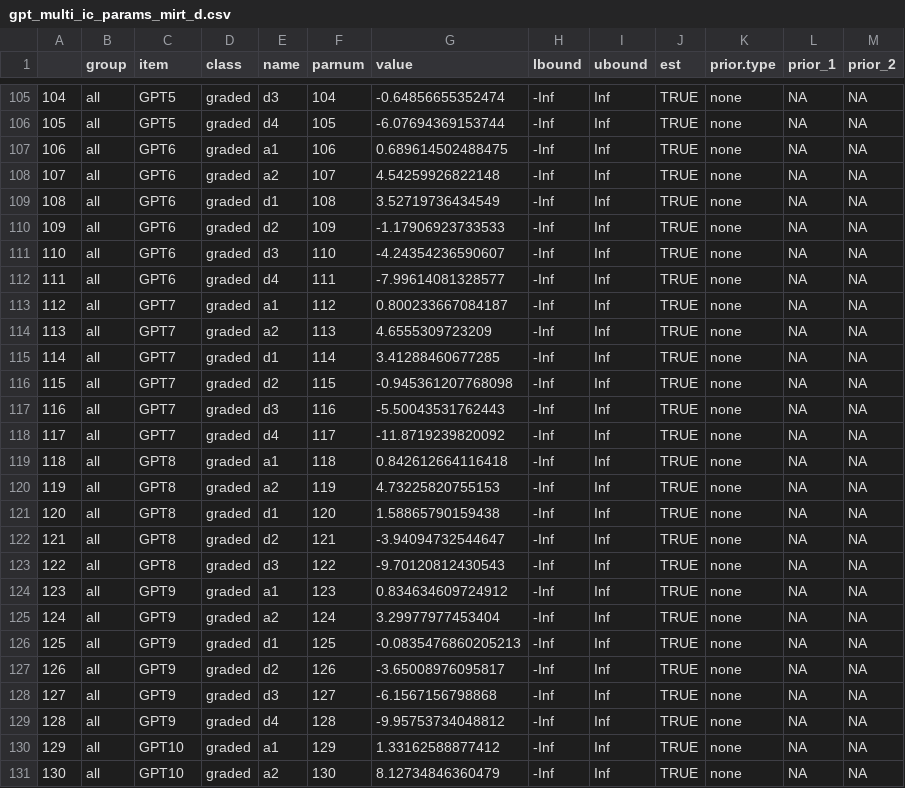
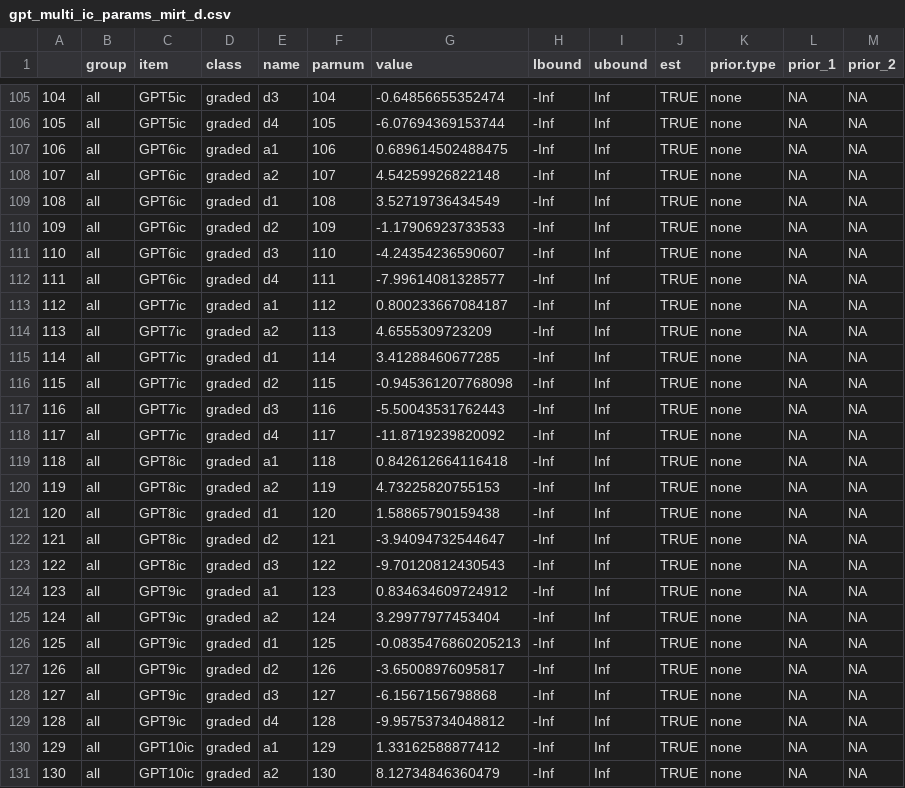
Before and after one commit to JoeMarkWatson/AES, a CSV file: output/gpt_multi_ic_params_mirt_d.csv, drawn as a sheet; only a part is shown, gaps mark what is left out; the diff covers the shown part only.

```diff
--- a/output/gpt_multi_ic_params_mirt_d.csv
+++ b/output/gpt_multi_ic_params_mirt_d.csv
@@ -105,27 +105,27 @@
-"104","all","GPT5","graded","d3",104,-0.64856655352474,-Inf,Inf,TRUE,"none",NA,NA
-"105","all","GPT5","graded","d4",105,-6.07694369153744,-Inf,Inf,TRUE,"none",NA,NA
-"106","all","GPT6","graded","a1",106,0.689614502488475,-Inf,Inf,TRUE,"none",NA,NA
-"107","all","GPT6","graded","a2",107,4.54259926822148,-Inf,Inf,TRUE,"none",NA,NA
-"108","all","GPT6","graded","d1",108,3.52719736434549,-Inf,Inf,TRUE,"none",NA,NA
-"109","all","GPT6","graded","d2",109,-1.17906923733533,-Inf,Inf,TRUE,"none",NA,NA
-"110","all","GPT6","graded","d3",110,-4.24354236590607,-Inf,Inf,TRUE,"none",NA,NA
-"111","all","GPT6","graded","d4",111,-7.99614081328577,-Inf,Inf,TRUE,"none",NA,NA
-"112","all","GPT7","graded","a1",112,0.800233667084187,-Inf,Inf,TRUE,"none",NA,NA
-"113","all","GPT7","graded","a2",113,4.6555309723209,-Inf,Inf,TRUE,"none",NA,NA
-"114","all","GPT7","graded","d1",114,3.41288460677285,-Inf,Inf,TRUE,"none",NA,NA
-"115","all","GPT7","graded","d2",115,-0.945361207768098,-Inf,Inf,TRUE,"none",NA,NA
-"116","all","GPT7","graded","d3",116,-5.50043531762443,-Inf,Inf,TRUE,"none",NA,NA
-"117","all","GPT7","graded","d4",117,-11.8719239820092,-Inf,Inf,TRUE,"none",NA,NA
-"118","all","GPT8","graded","a1",118,0.842612664116418,-Inf,Inf,TRUE,"none",NA,NA
-"119","all","GPT8","graded","a2",119,4.73225820755153,-Inf,Inf,TRUE,"none",NA,NA
-"120","all","GPT8","graded","d1",120,1.58865790159438,-Inf,Inf,TRUE,"none",NA,NA
-"121","all","GPT8","graded","d2",121,-3.94094732544647,-Inf,Inf,TRUE,"none",NA,NA
-"122","all","GPT8","graded","d3",122,-9.70120812430543,-Inf,Inf,TRUE,"none",NA,NA
-"123","all","GPT9","graded","a1",123,0.834634609724912,-Inf,Inf,TRUE,"none",NA,NA
-"124","all","GPT9","graded","a2",124,3.29977977453404,-Inf,Inf,TRUE,"none",NA,NA
-"125","all","GPT9","graded","d1",125,-0.0835476860205213,-Inf,Inf,TRUE,"none",NA,NA
-"126","all","GPT9","graded","d2",126,-3.65008976095817,-Inf,Inf,TRUE,"none",NA,NA
-"127","all","GPT9","graded","d3",127,-6.1567156798868,-Inf,Inf,TRUE,"none",NA,NA
-"128","all","GPT9","graded","d4",128,-9.95753734048812,-Inf,Inf,TRUE,"none",NA,NA
-"129","all","GPT10","graded","a1",129,1.33162588877412,-Inf,Inf,TRUE,"none",NA,NA
-"130","all","GPT10","graded","a2",130,8.12734846360479,-Inf,Inf,TRUE,"none",NA,NA
+"104","all","GPT5ic","graded","d3",104,-0.64856655352474,-Inf,Inf,TRUE,"none",NA,NA
+"105","all","GPT5ic","graded","d4",105,-6.07694369153744,-Inf,Inf,TRUE,"none",NA,NA
+"106","all","GPT6ic","graded","a1",106,0.689614502488475,-Inf,Inf,TRUE,"none",NA,NA
+"107","all","GPT6ic","graded","a2",107,4.54259926822148,-Inf,Inf,TRUE,"none",NA,NA
+"108","all","GPT6ic","graded","d1",108,3.52719736434549,-Inf,Inf,TRUE,"none",NA,NA
+"109","all","GPT6ic","graded","d2",109,-1.17906923733533,-Inf,Inf,TRUE,"none",NA,NA
+"110","all","GPT6ic","graded","d3",110,-4.24354236590607,-Inf,Inf,TRUE,"none",NA,NA
+"111","all","GPT6ic","graded","d4",111,-7.99614081328577,-Inf,Inf,TRUE,"none",NA,NA
+"112","all","GPT7ic","graded","a1",112,0.800233667084187,-Inf,Inf,TRUE,"none",NA,NA
+"113","all","GPT7ic","graded","a2",113,4.6555309723209,-Inf,Inf,TRUE,"none",NA,NA
+"114","all","GPT7ic","graded","d1",114,3.41288460677285,-Inf,Inf,TRUE,"none",NA,NA
+"115","all","GPT7ic","graded","d2",115,-0.945361207768098,-Inf,Inf,TRUE,"none",NA,NA
+"116","all","GPT7ic","graded","d3",116,-5.50043531762443,-Inf,Inf,TRUE,"none",NA,NA
+"117","all","GPT7ic","graded","d4",117,-11.8719239820092,-Inf,Inf,TRUE,"none",NA,NA
+"118","all","GPT8ic","graded","a1",118,0.842612664116418,-Inf,Inf,TRUE,"none",NA,NA
+"119","all","GPT8ic","graded","a2",119,4.73225820755153,-Inf,Inf,TRUE,"none",NA,NA
+"120","all","GPT8ic","graded","d1",120,1.58865790159438,-Inf,Inf,TRUE,"none",NA,NA
+"121","all","GPT8ic","graded","d2",121,-3.94094732544647,-Inf,Inf,TRUE,"none",NA,NA
+"122","all","GPT8ic","graded","d3",122,-9.70120812430543,-Inf,Inf,TRUE,"none",NA,NA
+"123","all","GPT9ic","graded","a1",123,0.834634609724912,-Inf,Inf,TRUE,"none",NA,NA
+"124","all","GPT9ic","graded","a2",124,3.29977977453404,-Inf,Inf,TRUE,"none",NA,NA
+"125","all","GPT9ic","graded","d1",125,-0.0835476860205213,-Inf,Inf,TRUE,"none",NA,NA
+"126","all","GPT9ic","graded","d2",126,-3.65008976095817,-Inf,Inf,TRUE,"none",NA,NA
+"127","all","GPT9ic","graded","d3",127,-6.1567156798868,-Inf,Inf,TRUE,"none",NA,NA
+"128","all","GPT9ic","graded","d4",128,-9.95753734048812,-Inf,Inf,TRUE,"none",NA,NA
+"129","all","GPT10ic","graded","a1",129,1.33162588877412,-Inf,Inf,TRUE,"none",NA,NA
+"130","all","GPT10ic","graded","a2",130,8.12734846360479,-Inf,Inf,TRUE,"none",NA,NA
```
Also changed, not shown: 31 edited cells elsewhere in this file, output/gpt_multi_ic_params_d.csv, 2 other files.
